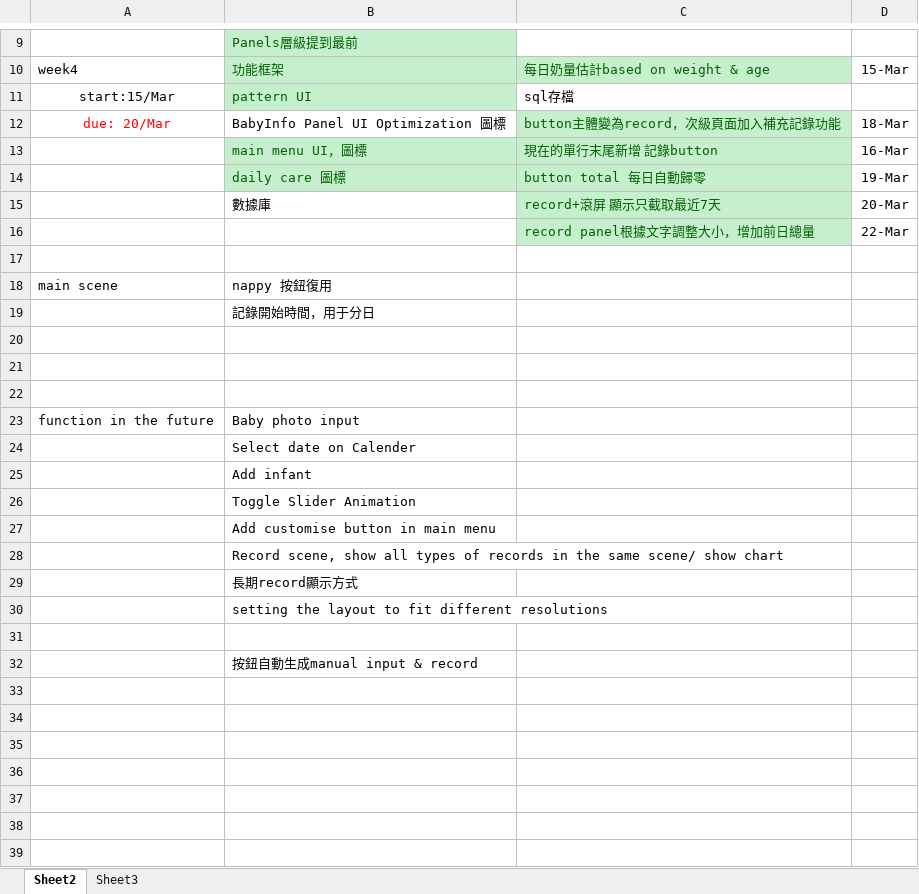
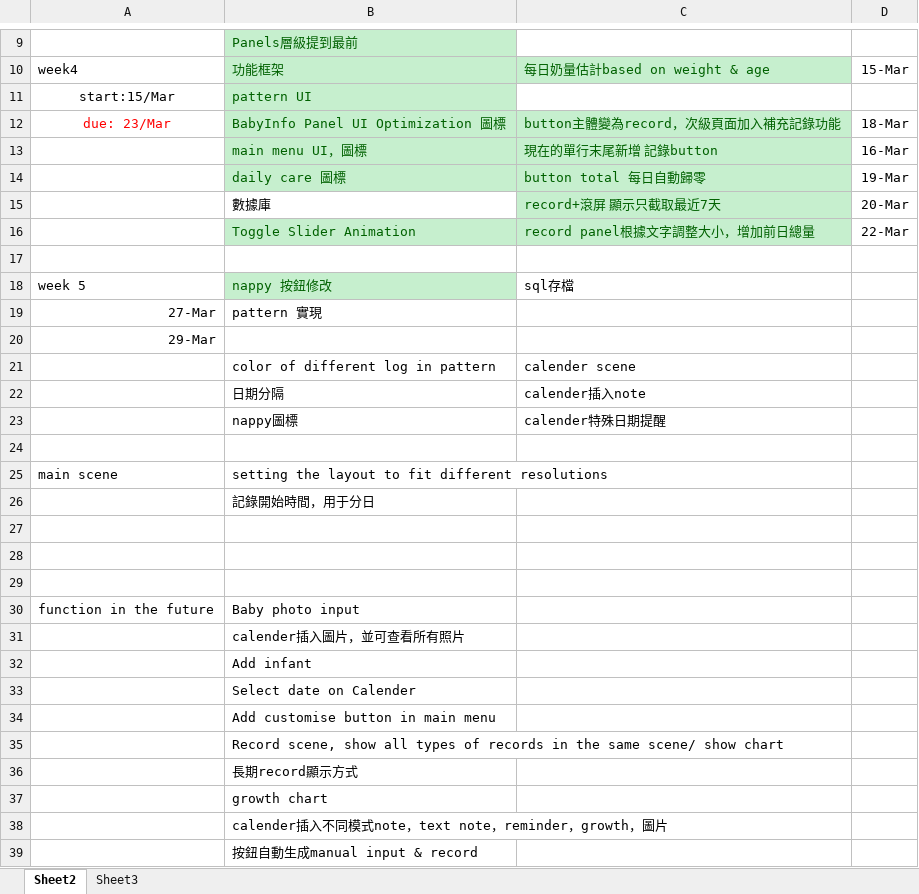
Before and after one commit to TeenYoung/MomoMonitor, an Excel workbook: plan/optimization plan.xlsx, sheet Sheet2, drawn as a sheet; only a part is shown, gaps mark what is left out; values as stored, in another font and other column widths than the file's, no borders; removed rows and columns are numbered as before the commit, all else as after; the diff names each change by its address in the sheet, - before the commit and + after, or states it on an @@ line.

Commit message:
plan update

```diff
--- a/plan/optimization plan.xlsx (sheet Sheet2)
+++ b/plan/optimization plan.xlsx (sheet Sheet2)
-C11: sql存檔
+C11: (empty)
-A12: due: 20/Mar
+A12: due: 23/Mar
@@ B12 fill: none → #C6EFCE, text colour: black → #006100 @@
-B16: (empty)
+B16: Toggle Slider Animation
-B16 fill: none
+B16 fill: #C6EFCE
+row 18: week 5 | nappy 按鈕修改 | sql存檔
+row 19: 27-Mar | pattern 實現
+row 20: 29-Mar
+row 21:  | color of different log in pattern | calender scene
+row 22:  | 日期分隔 | calender插入note
+row 23:  | nappy圖標 | calender特殊日期提醒
-row 24: main scene | nappy 按鈕復用
+row 24: (empty)
+row 25: main scene | setting the layout to fit different resolutions
+row 31:  | calender插入圖片，並可查看所有照片
@@ row 25 moved to row 32: Add infant @@
-row 26:  | Toggle Slider Animation
-B37: setting the layout to fit different resolutions
+B37: growth chart
-B38: (empty)
+B38: calender插入不同模式note，text note，reminder，growth，圖片
```
